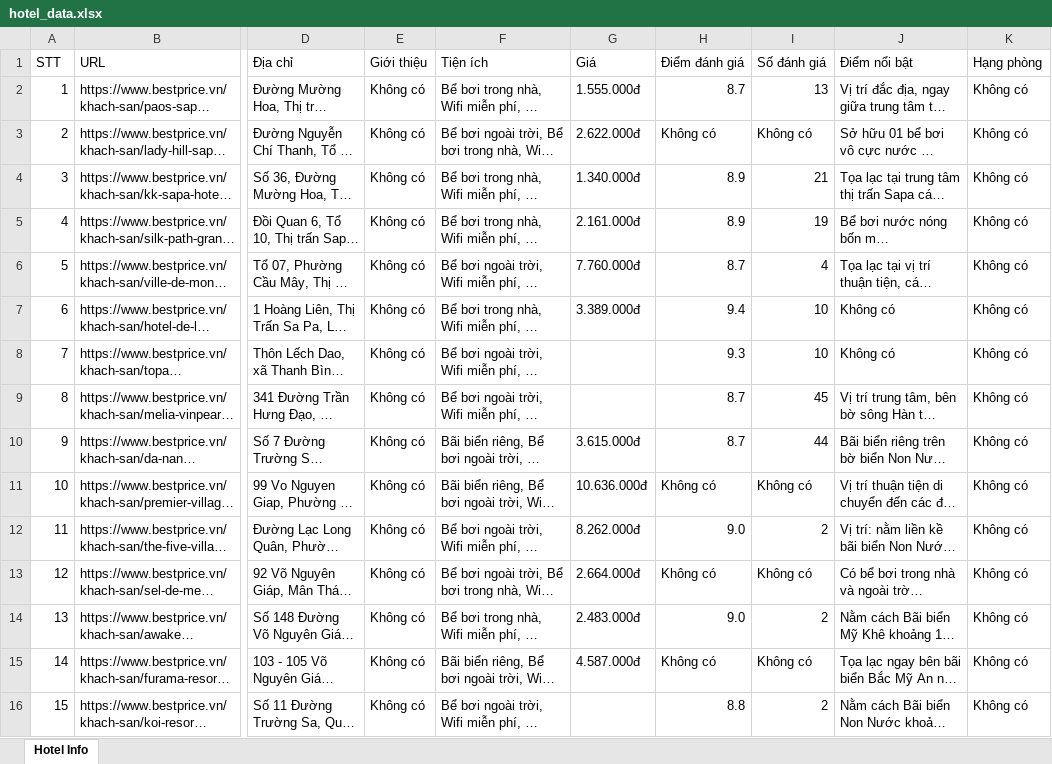
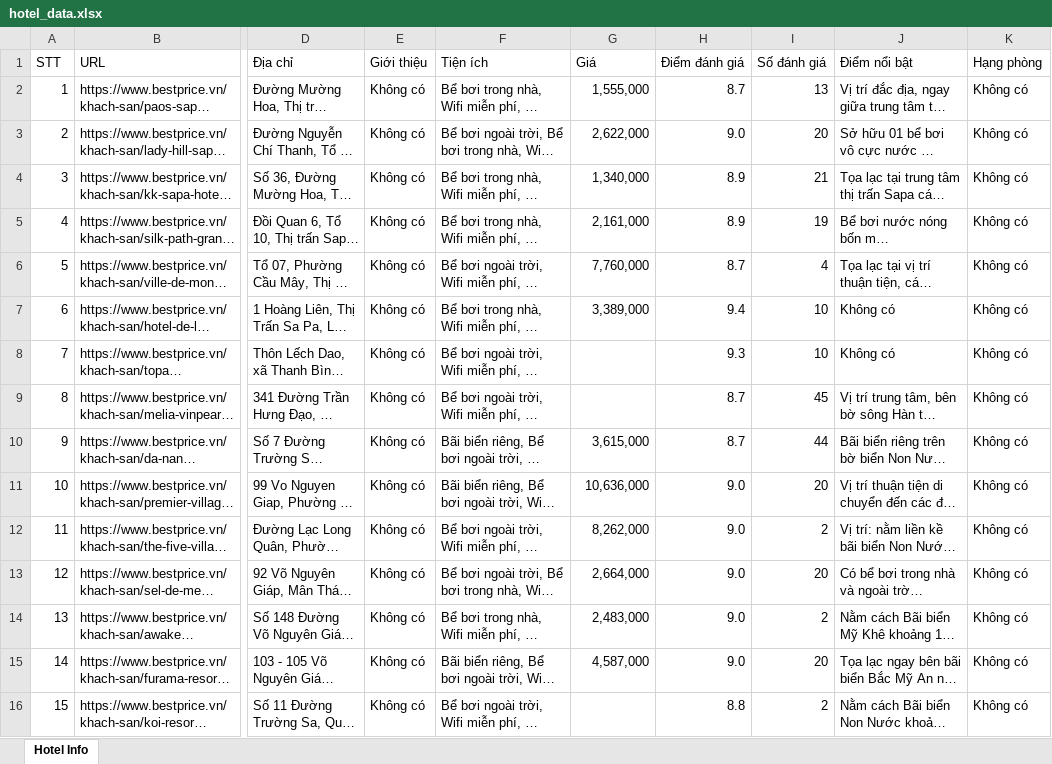
Before and after one commit to binhnguyen1793/botnaptien, an Excel workbook: hotel_data.xlsx, sheet Hotel Info, drawn as a sheet; only a part is shown, gaps mark what is left out; long unchanged cells end in …; values as stored, in another font and other column widths than the file's, no cell formats; the diff covers the shown part only; the diff names each change by its address in the sheet, - before the commit and + after, or states it on an @@ line.

Commit message:
Add files via upload

```diff
--- a/hotel_data.xlsx (sheet Hotel Info)
+++ b/hotel_data.xlsx (sheet Hotel Info)
-G2 (Giá): 1.555.000đ
+G2 (Giá): 1,555,000
-G3 (Giá): 2.622.000đ
+G3 (Giá): 2,622,000
-H3 (Điểm đánh giá): Không có
+H3 (Điểm đánh giá): 9.0
-I3 (Số đánh giá): Không có
+I3 (Số đánh giá): 20
-G4 (Giá): 1.340.000đ
+G4 (Giá): 1,340,000
-G5 (Giá): 2.161.000đ
+G5 (Giá): 2,161,000
-G6 (Giá): 7.760.000đ
+G6 (Giá): 7,760,000
-G7 (Giá): 3.389.000đ
+G7 (Giá): 3,389,000
-G10 (Giá): 3.615.000đ
+G10 (Giá): 3,615,000
-G11 (Giá): 10.636.000đ
+G11 (Giá): 10,636,000
-H11 (Điểm đánh giá): Không có
+H11 (Điểm đánh giá): 9.0
-I11 (Số đánh giá): Không có
+I11 (Số đánh giá): 20
-G12 (Giá): 8.262.000đ
+G12 (Giá): 8,262,000
-G13 (Giá): 2.664.000đ
+G13 (Giá): 2,664,000
-H13 (Điểm đánh giá): Không có
+H13 (Điểm đánh giá): 9.0
-I13 (Số đánh giá): Không có
+I13 (Số đánh giá): 20
-G14 (Giá): 2.483.000đ
+G14 (Giá): 2,483,000
-G15 (Giá): 4.587.000đ
+G15 (Giá): 4,587,000
-H15 (Điểm đánh giá): Không có
+H15 (Điểm đánh giá): 9.0
-I15 (Số đánh giá): Không có
+I15 (Số đánh giá): 20
```
Also changed, not shown: 510 edited cells elsewhere in this sheet, cell formats.
